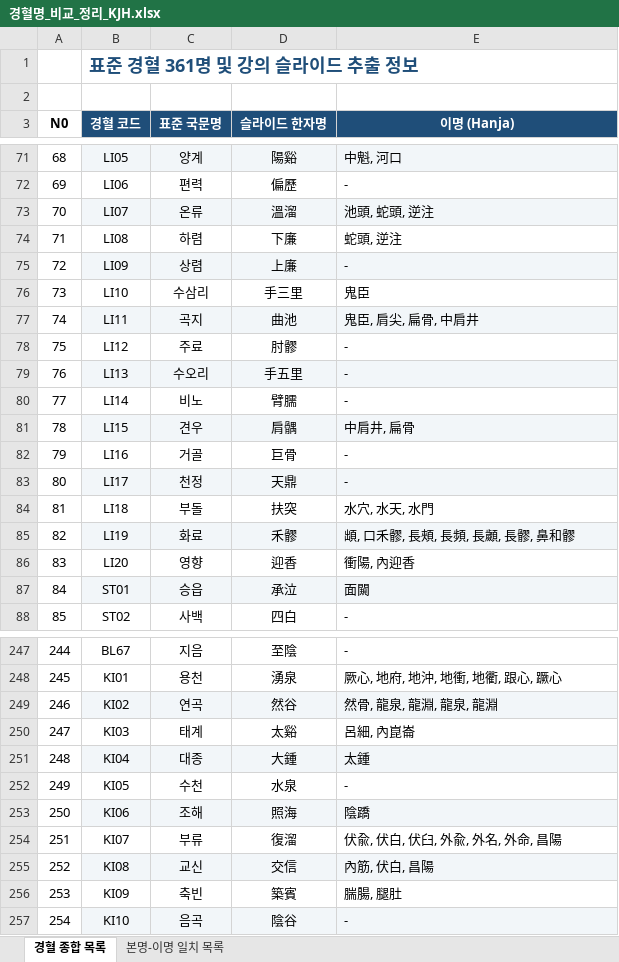
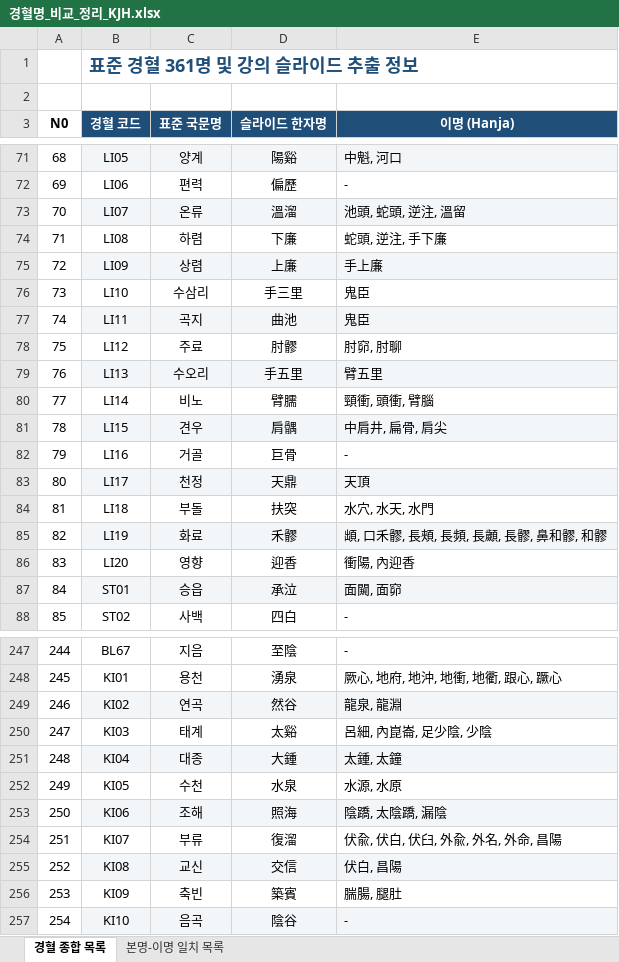
Before and after one commit to jaehyokim-sketch/acupoint_anatomy, an Excel workbook: data/경혈명_비교_정리_KJH.xlsx, sheet 경혈 종합 목록, drawn as a sheet; only a part is shown, gaps mark what is left out; values as stored, in another font and other column widths than the file's, no borders; the diff covers the shown part only; the diff names each change by its address in the sheet, - before the commit and + after, or states it on an @@ line.

```diff
--- a/data/경혈명_비교_정리_KJH.xlsx (sheet 경혈 종합 목록)
+++ b/data/경혈명_비교_정리_KJH.xlsx (sheet 경혈 종합 목록)
-E73 (이명 (Hanja)): 池頭, 蛇頭, 逆注
+E73 (이명 (Hanja)): 池頭, 蛇頭, 逆注, 溫留
-E74 (이명 (Hanja)): 蛇頭, 逆注
+E74 (이명 (Hanja)): 蛇頭, 逆注, 手下廉
-E75 (이명 (Hanja)): -
+E75 (이명 (Hanja)): 手上廉
-E77 (이명 (Hanja)): 鬼臣, 肩尖, 扁骨, 中肩井
+E77 (이명 (Hanja)): 鬼臣
-E78 (이명 (Hanja)): -
+E78 (이명 (Hanja)): 肘窌, 肘聊
-E79 (이명 (Hanja)): -
+E79 (이명 (Hanja)): 臂五里
-E80 (이명 (Hanja)): -
+E80 (이명 (Hanja)): 頸衝, 頭衝, 臂腦
-E81 (이명 (Hanja)): 中肩井, 扁骨
+E81 (이명 (Hanja)): 中肩井, 扁骨, 肩尖
-E83 (이명 (Hanja)): -
+E83 (이명 (Hanja)): 天頂
-E85 (이명 (Hanja)): 䪼, 口禾髎, 長頰, 長頻, 長顪, 長髎, 鼻和髎
+E85 (이명 (Hanja)): 䪼, 口禾髎, 長頰, 長頻, 長顪, 長髎, 鼻和髎, 和髎
-E87 (이명 (Hanja)): 面闚
+E87 (이명 (Hanja)): 面闚, 面窌
-E249 (이명 (Hanja)): 然骨, 龍泉, 龍淵, 龍泉, 龍淵
+E249 (이명 (Hanja)): 龍泉, 龍淵
-E250 (이명 (Hanja)): 呂細, 內崑崙
+E250 (이명 (Hanja)): 呂細, 內崑崙, 足少陰, 少陰
-E251 (이명 (Hanja)): 太鍾
+E251 (이명 (Hanja)): 太鍾, 太鐘
-E252 (이명 (Hanja)): -
+E252 (이명 (Hanja)): 水源, 水原
-E253 (이명 (Hanja)): 陰蹻
+E253 (이명 (Hanja)): 陰蹻, 太陰蹻, 漏陰
-E255 (이명 (Hanja)): 內筋, 伏白, 昌陽
+E255 (이명 (Hanja)): 伏白, 昌陽
```
Also changed, not shown: 83 edited cells elsewhere in this sheet, sheet 본명-이명 일치 목록.
